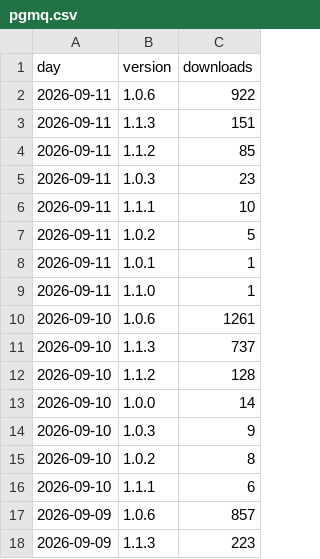
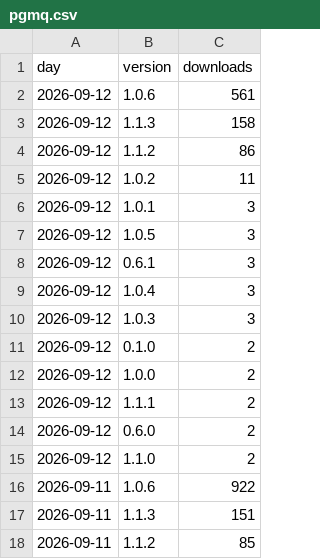
Before and after one commit to techbend/techbend.github.io, a CSV file: static/data/pypi/pgmq.csv, drawn as a sheet; only a part is shown; the shorter side is filled out with more unchanged rows.

```diff
--- a/static/data/pypi/pgmq.csv
+++ b/static/data/pypi/pgmq.csv
@@ -1,2 +1,16 @@
 day,version,downloads
+2026-09-12,1.0.6,561
+2026-09-12,1.1.3,158
+2026-09-12,1.1.2,86
+2026-09-12,1.0.2,11
+2026-09-12,1.0.1,3
+2026-09-12,1.0.5,3
+2026-09-12,0.6.1,3
+2026-09-12,1.0.4,3
+2026-09-12,1.0.3,3
+2026-09-12,0.1.0,2
+2026-09-12,1.0.0,2
+2026-09-12,1.1.1,2
+2026-09-12,0.6.0,2
+2026-09-12,1.1.0,2
 2026-09-11,1.0.6,922
```
Also changed, not shown: static/data/pypi/adjspecies3.csv, static/data/pypi/auto-dns.csv, 34 other files.
